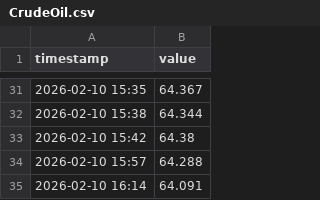
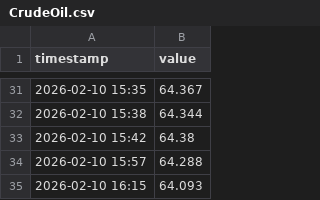
Before and after one commit to luojiaqi7-ipipip/Global-Link-V13-Cloud, a CSV file: data/history/CrudeOil.csv, drawn as a sheet; only a part is shown, gaps mark what is left out; removed rows and columns are numbered as before the commit, all else as after; the diff names each change by its address in the sheet, - before the commit and + after, or states it on an @@ line.

```diff
--- a/data/history/CrudeOil.csv
+++ b/data/history/CrudeOil.csv
-row 35: 2026-02-10 16:14 | 64.091
+row 35: 2026-02-10 16:15 | 64.093
```
Also changed, not shown: data/history/A50_Futures.csv, data/history/CN10Y.csv, 11 other files.
